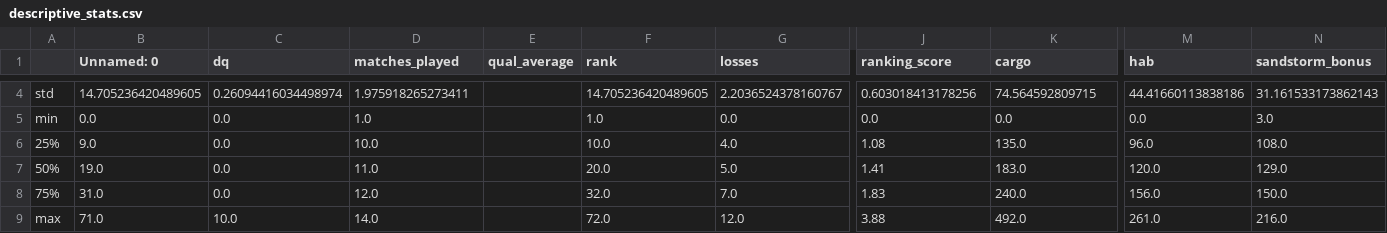
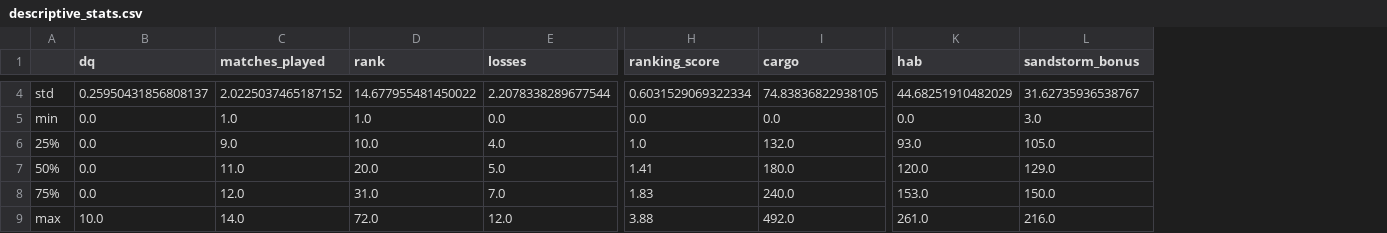
Before and after one commit to ujjainidas/game-strategy, a CSV file: descriptive_stats.csv, drawn as a sheet; only a part is shown, gaps mark what is left out; removed rows and columns are numbered as before the commit, all else as after; the diff covers the shown part only; the diff names each change by its address in the sheet, - before the commit and + after, or states it on an @@ line.

```diff
--- a/descriptive_stats.csv
+++ b/descriptive_stats.csv
-column B (Unnamed: 0), rows 4-9: 14.705236420489605 | 0.0 | 9.0 | 19.0 | 31.0 | 71.0
-column E (qual_average), empty
-B4 (dq): 0.26094416034498974
+B4 (dq): 0.25950431856808137
-C4 (matches_played): 1.975918265273411
+C4 (matches_played): 2.0225037465187152
-D4 (rank): 14.705236420489605
+D4 (rank): 14.677955481450022
-E4 (losses): 2.2036524378160767
+E4 (losses): 2.2078338289677544
-H4 (ranking_score): 0.603018413178256
+H4 (ranking_score): 0.6031529069322334
-I4 (cargo): 74.564592809715
+I4 (cargo): 74.83836822938105
-K4 (hab): 44.41660113838186
+K4 (hab): 44.68251910482029
-L4 (sandstorm_bonus): 31.161533173862143
+L4 (sandstorm_bonus): 31.62735936538767
-C6 (matches_played): 10.0
+C6 (matches_played): 9.0
-H6 (ranking_score): 1.08
+H6 (ranking_score): 1.0
-I6 (cargo): 135.0
+I6 (cargo): 132.0
-K6 (hab): 96.0
+K6 (hab): 93.0
-L6 (sandstorm_bonus): 108.0
+L6 (sandstorm_bonus): 105.0
-I7 (cargo): 183.0
+I7 (cargo): 180.0
-D8 (rank): 32.0
+D8 (rank): 31.0
-K8 (hab): 156.0
+K8 (hab): 153.0
```
Also changed, not shown: 28 edited cells elsewhere in this file, 9 other files.
